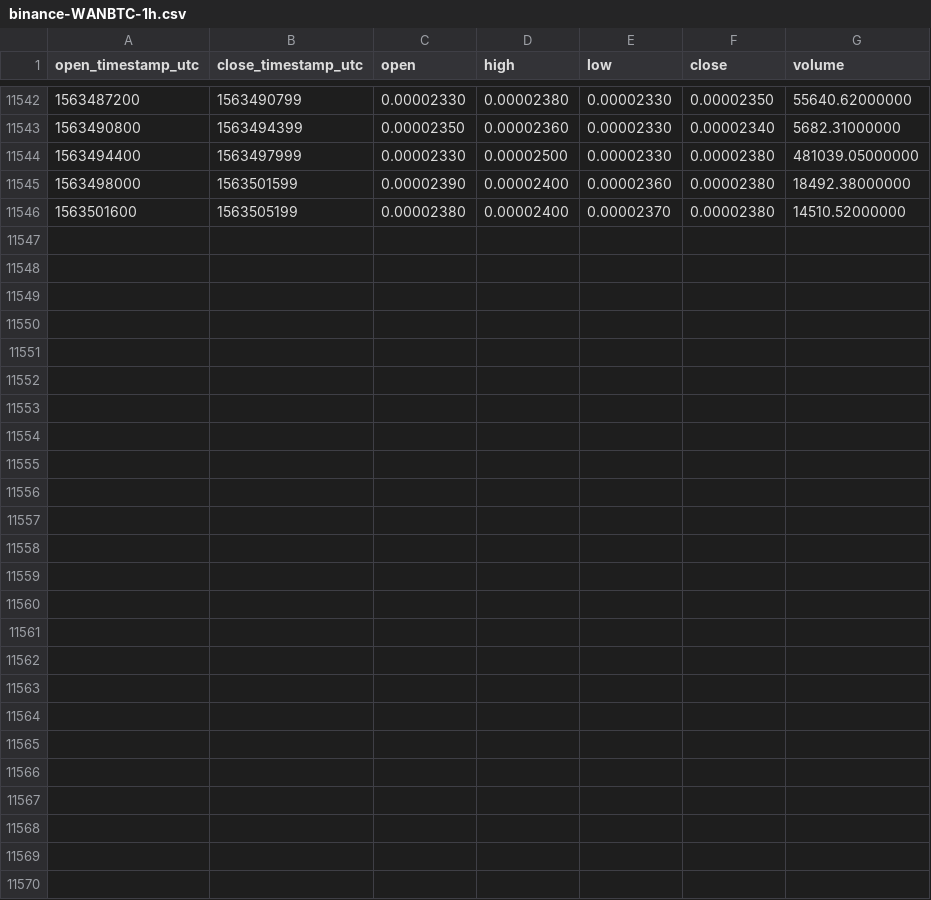
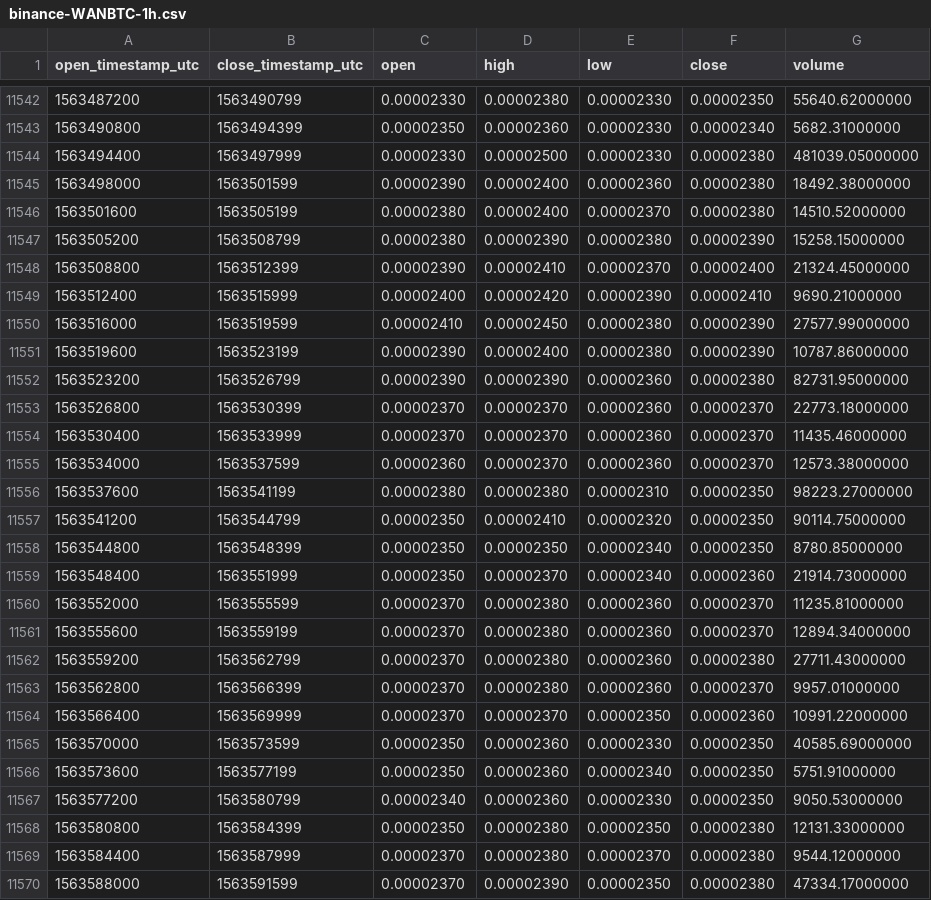
Before and after one commit to cryptobigbro/binance-WANBTC, a CSV file: binance-WANBTC-1h.csv, drawn as a sheet; only a part is shown, gaps mark what is left out; the diff names each change by its address in the sheet, - before the commit and + after, or states it on an @@ line.

Commit message:
Update OHLCV data.

```diff
--- a/binance-WANBTC-1h.csv
+++ b/binance-WANBTC-1h.csv
+row 11547: 1563505200 | 1563508799 | 0.00002380 | 0.00002390 | 0.00002380 | 0.00002390 | 15258.15000000
+row 11548: 1563508800 | 1563512399 | 0.00002390 | 0.00002410 | 0.00002370 | 0.00002400 | 21324.45000000
+row 11549: 1563512400 | 1563515999 | 0.00002400 | 0.00002420 | 0.00002390 | 0.00002410 | 9690.21000000
+row 11550: 1563516000 | 1563519599 | 0.00002410 | 0.00002450 | 0.00002380 | 0.00002390 | 27577.99000000
+row 11551: 1563519600 | 1563523199 | 0.00002390 | 0.00002400 | 0.00002380 | 0.00002390 | 10787.86000000
+row 11552: 1563523200 | 1563526799 | 0.00002390 | 0.00002390 | 0.00002360 | 0.00002380 | 82731.95000000
+row 11553: 1563526800 | 1563530399 | 0.00002370 | 0.00002370 | 0.00002360 | 0.00002370 | 22773.18000000
+row 11554: 1563530400 | 1563533999 | 0.00002370 | 0.00002370 | 0.00002360 | 0.00002370 | 11435.46000000
+row 11555: 1563534000 | 1563537599 | 0.00002360 | 0.00002370 | 0.00002360 | 0.00002370 | 12573.38000000
+row 11556: 1563537600 | 1563541199 | 0.00002380 | 0.00002380 | 0.00002310 | 0.00002350 | 98223.27000000
+row 11557: 1563541200 | 1563544799 | 0.00002350 | 0.00002410 | 0.00002320 | 0.00002350 | 90114.75000000
+row 11558: 1563544800 | 1563548399 | 0.00002350 | 0.00002350 | 0.00002340 | 0.00002350 | 8780.85000000
+row 11559: 1563548400 | 1563551999 | 0.00002350 | 0.00002370 | 0.00002340 | 0.00002360 | 21914.73000000
+row 11560: 1563552000 | 1563555599 | 0.00002370 | 0.00002380 | 0.00002360 | 0.00002370 | 11235.81000000
+row 11561: 1563555600 | 1563559199 | 0.00002370 | 0.00002380 | 0.00002360 | 0.00002370 | 12894.34000000
+row 11562: 1563559200 | 1563562799 | 0.00002370 | 0.00002380 | 0.00002360 | 0.00002380 | 27711.43000000
+row 11563: 1563562800 | 1563566399 | 0.00002370 | 0.00002380 | 0.00002360 | 0.00002370 | 9957.01000000
+row 11564: 1563566400 | 1563569999 | 0.00002370 | 0.00002370 | 0.00002350 | 0.00002360 | 10991.22000000
+row 11565: 1563570000 | 1563573599 | 0.00002350 | 0.00002360 | 0.00002330 | 0.00002350 | 40585.69000000
+row 11566: 1563573600 | 1563577199 | 0.00002350 | 0.00002360 | 0.00002340 | 0.00002350 | 5751.91000000
+row 11567: 1563577200 | 1563580799 | 0.00002340 | 0.00002360 | 0.00002330 | 0.00002350 | 9050.53000000
+row 11568: 1563580800 | 1563584399 | 0.00002350 | 0.00002380 | 0.00002350 | 0.00002380 | 12131.33000000
+row 11569: 1563584400 | 1563587999 | 0.00002370 | 0.00002380 | 0.00002370 | 0.00002380 | 9544.12000000
+row 11570: 1563588000 | 1563591599 | 0.00002370 | 0.00002390 | 0.00002350 | 0.00002380 | 47334.17000000
```
Also changed, not shown: binance-WANBTC-1d.csv.
